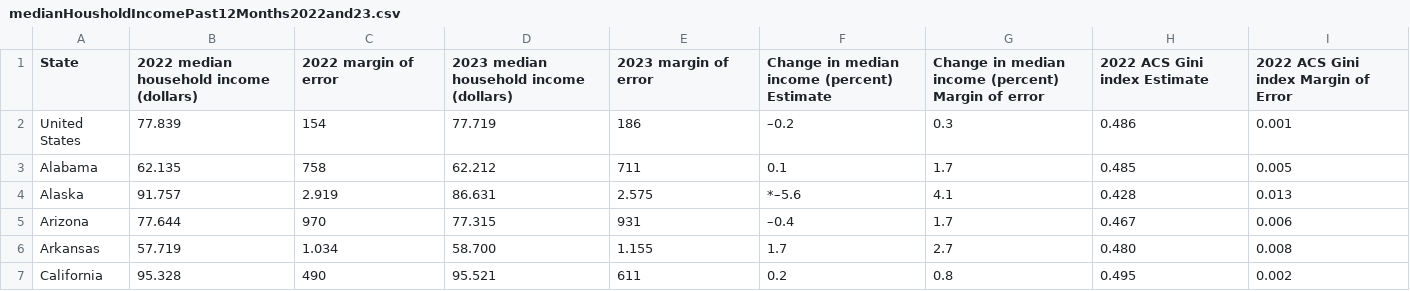
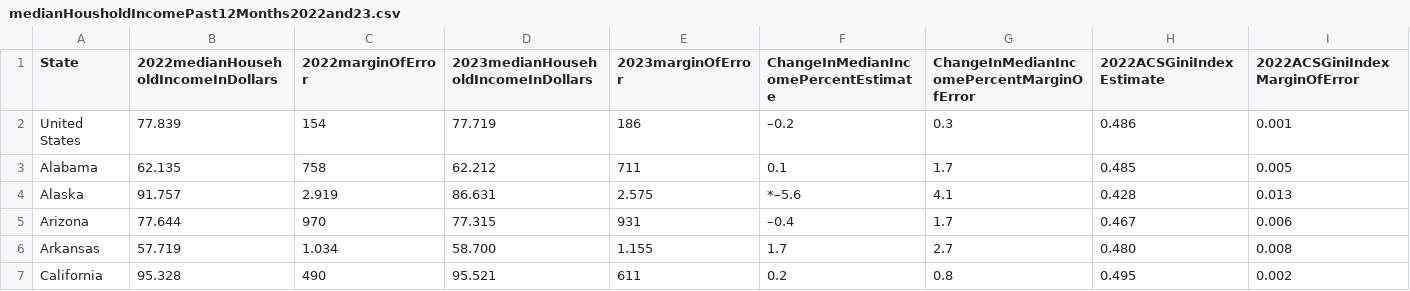
Before and after one commit to DanielAndCada/Borrower-Risk-Profiling, a CSV file: medianHousholdIncomePast12Months2022and23.csv, drawn as a sheet; only a part is shown; the diff covers the shown part only; the diff names each change by its address in the sheet, - before the commit and + after, or states it on an @@ line.

```diff
--- a/medianHousholdIncomePast12Months2022and23.csv
+++ b/medianHousholdIncomePast12Months2022and23.csv
-B1: 2022 median household income (dollars)
+B1: 2022medianHouseholdIncomeInDollars
-C1: 2022 margin of error
+C1: 2022marginOfError
-D1: 2023 median household income (dollars)
+D1: 2023medianHouseholdIncomeInDollars
-E1: 2023 margin of error
+E1: 2023marginOfError
-F1: Change in median income (percent) Estimate
+F1: ChangeInMedianIncomePercentEstimate
-G1: Change in median income (percent) Margin of error
+G1: ChangeInMedianIncomePercentMarginOfError
-H1: 2022 ACS Gini index Estimate
+H1: 2022ACSGiniIndexEstimate
-I1: 2022 ACS Gini index Margin of Error
+I1: 2022ACSGiniIndexMarginOfError
```
Also changed, not shown: 4 edited cells elsewhere in this file, 17 other files.
